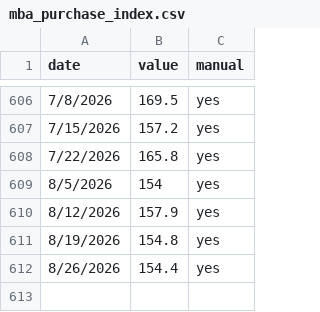
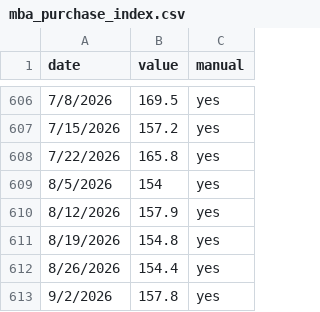
Before and after one commit to Frankyfive/Market_report, a CSV file: data/cache/mba_purchase_index.csv, drawn as a sheet; only a part is shown, gaps mark what is left out; the diff names each change by its address in the sheet, - before the commit and + after, or states it on an @@ line.

```diff
--- a/data/cache/mba_purchase_index.csv
+++ b/data/cache/mba_purchase_index.csv
+row 613: 9/2/2026 | 157.8 | yes
```
Also changed, not shown: 1 other file.
